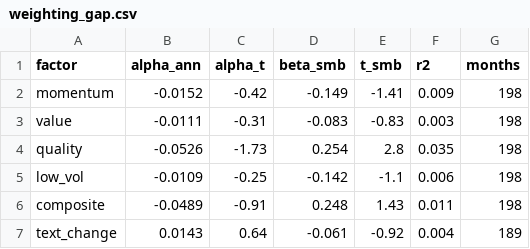
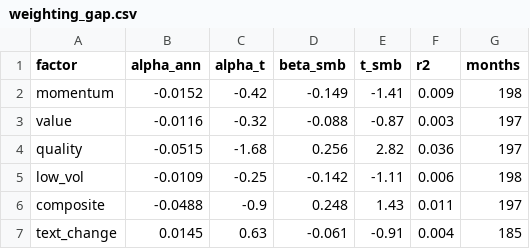
Before and after one commit to uty101/Cross-Sectional-Factor-Backtester, a CSV file: reports/weighting_gap.csv, drawn as a sheet.

```diff
--- a/reports/weighting_gap.csv
+++ b/reports/weighting_gap.csv
@@ -2,6 +2,6 @@ factor,alpha_ann,alpha_t,beta_smb,t_smb,r2,months
 momentum,-0.0152,-0.42,-0.149,-1.41,0.009,198
-value,-0.0111,-0.31,-0.083,-0.83,0.003,198
-quality,-0.0526,-1.73,0.254,2.8,0.035,198
-low_vol,-0.0109,-0.25,-0.142,-1.1,0.006,198
-composite,-0.0489,-0.91,0.248,1.43,0.011,198
-text_change,0.0143,0.64,-0.061,-0.92,0.004,189
+value,-0.0116,-0.32,-0.088,-0.87,0.003,197
+quality,-0.0515,-1.68,0.256,2.82,0.036,197
+low_vol,-0.0109,-0.25,-0.142,-1.11,0.006,198
+composite,-0.0488,-0.9,0.248,1.43,0.011,197
+text_change,0.0145,0.63,-0.061,-0.91,0.004,185
```
Also changed, not shown: reports/validation.csv, 26 other files.
